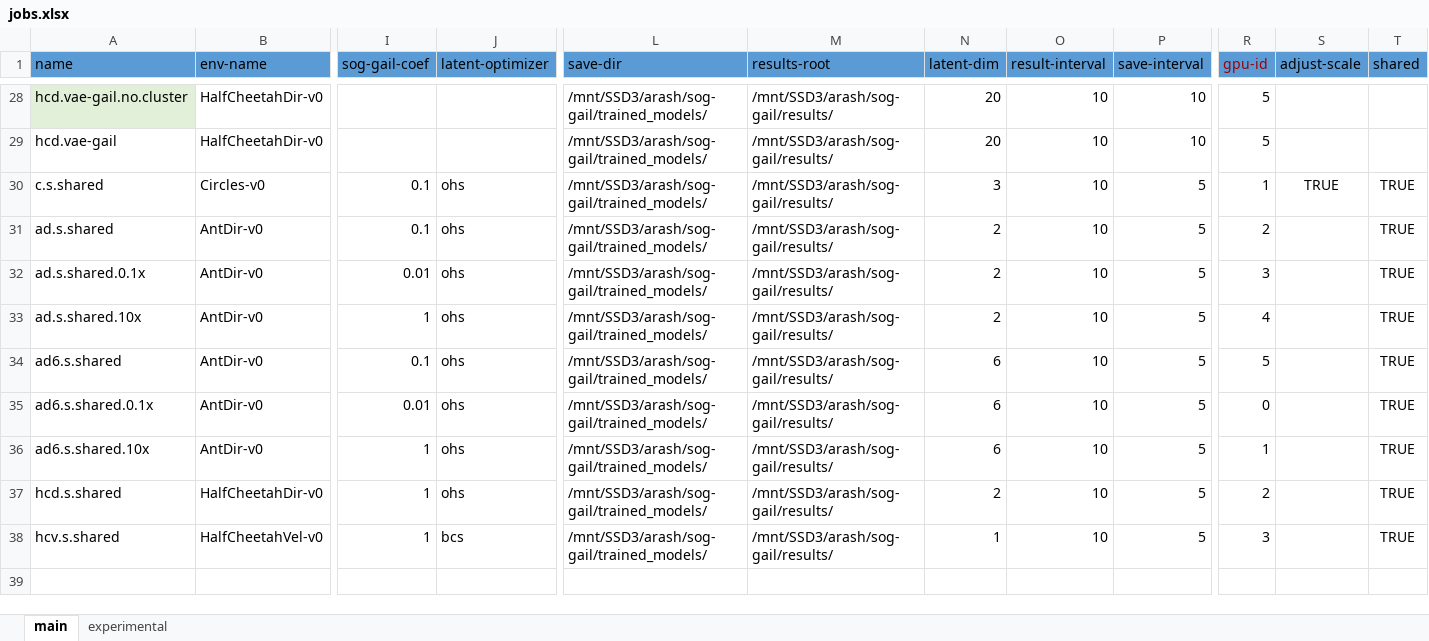
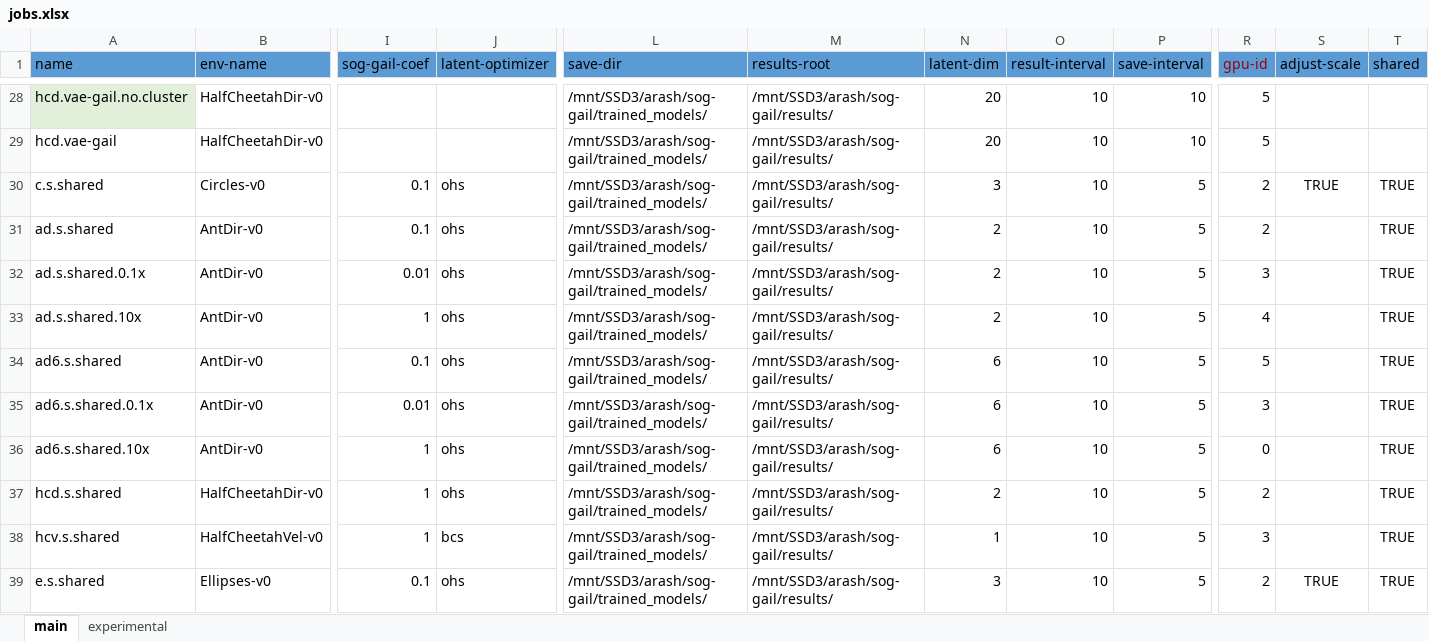
Before and after one commit to ArashVahabpour/sog-gail, an Excel workbook: jobs.xlsx, sheet main, drawn as a sheet; only a part is shown, gaps mark what is left out; values as stored, in another font and other column widths than the file's, no borders; rows hold the shown columns only; the diff names each change by its address in the sheet, - before the commit and + after, or states it on an @@ line.

Commit message:
ellipses

```diff
--- a/jobs.xlsx (sheet main)
+++ b/jobs.xlsx (sheet main)
-R30 (gpu-id): 1
+R30 (gpu-id): 2
-R35 (gpu-id): 0
+R35 (gpu-id): 3
-R36 (gpu-id): 1
+R36 (gpu-id): 0
+row 39: e.s.shared | Ellipses-v0 | 0.1 | ohs | /mnt/SSD3/arash/sog-gail/trained_models/ | /mnt/SSD3/arash/sog-gail/results/ | 3 | 10 | 5 | 2 | TRUE | TRUE
```
Also changed, not shown: 5 other files.
